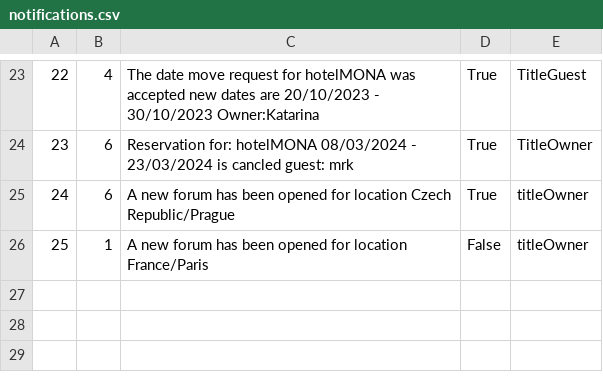
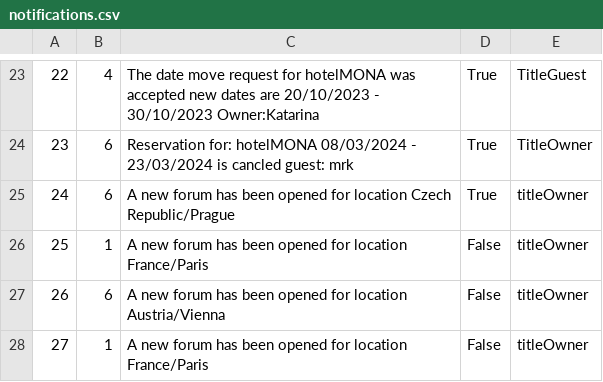
Before and after one commit to BrziGolub/booking, a CSV file: Booking/Booking/Resources/Data/notifications.csv, drawn as a sheet; only a part is shown, gaps mark what is left out.

```diff
--- a/Booking/Booking/Resources/Data/notifications.csv
+++ b/Booking/Booking/Resources/Data/notifications.csv
@@ -26 +26,3 @@
 25|1|A new forum has been opened for location France/Paris|False|titleOwner
+26|6|A new forum has been opened for location Austria/Vienna|False|titleOwner
+27|1|A new forum has been opened for location France/Paris|False|titleOwner
```
Also changed, not shown: Booking/Booking/Resources/Data/accommodationsReservations.csv, Booking/Booking/Resources/Data/accommodationsReservationsRequests.csv, 5 other files.
